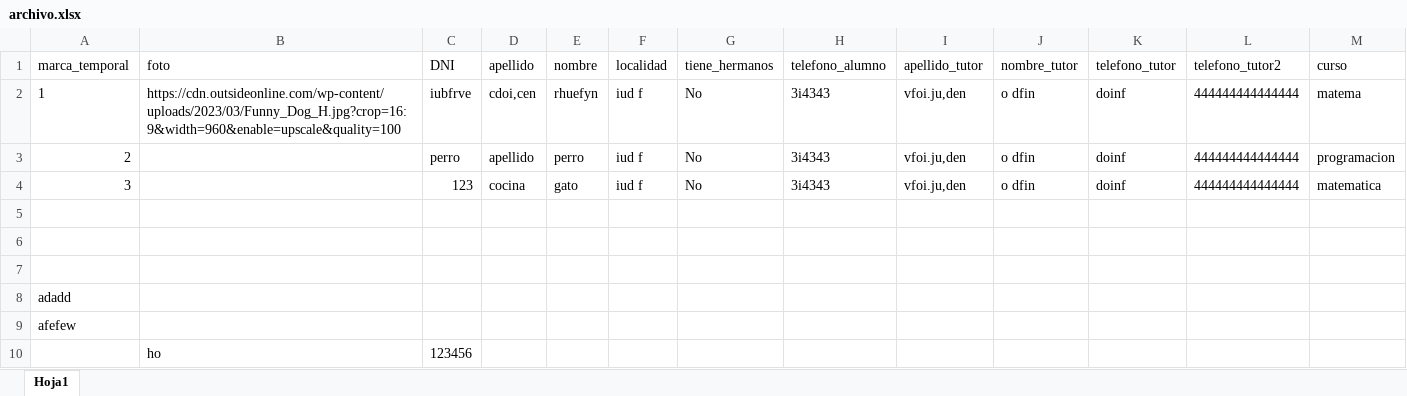
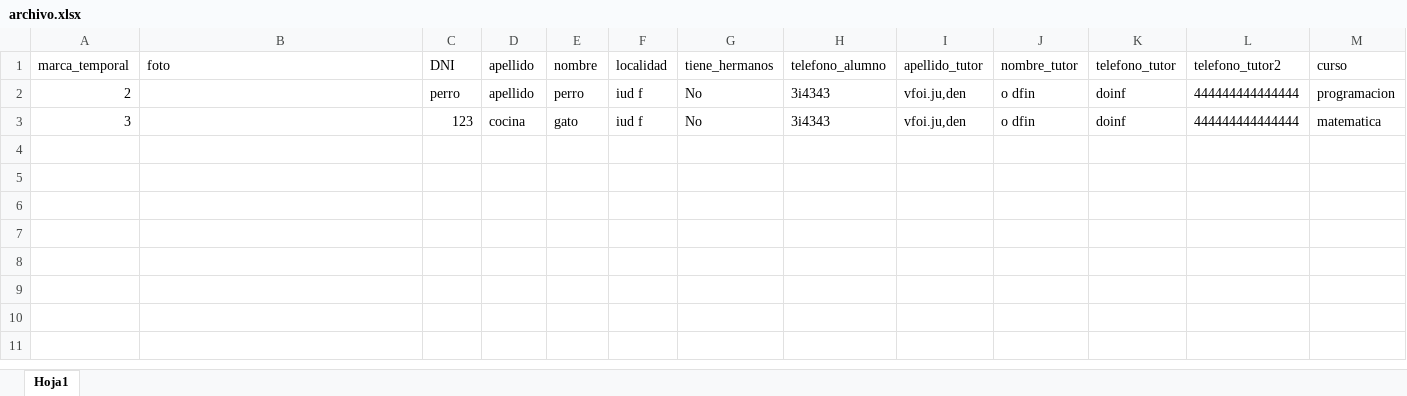
Before and after one commit to DiegoRafaelRamosLlanos/tecnicoIndd, an Excel workbook: proyecto/back/excel/archivo.xlsx, sheet Hoja1, drawn as a sheet; only a part is shown; values as stored, in another font and other column widths than the file's, no borders; rows hold the shown columns only; the diff names each change by its address in the sheet, - before the commit and + after, or states it on an @@ line.

```diff
--- a/proyecto/back/excel/archivo.xlsx (sheet Hoja1)
+++ b/proyecto/back/excel/archivo.xlsx (sheet Hoja1)
-row 2: 1 | https://cdn.outsideonline.com/wp-content/uploads/2023/03/Funny_Dog_H.jpg?crop=16:9&width=960&enable=upscale&quality=100 | iubfrve | cdoi,cen | rhuefyn | iud f | No | 3i4343 | vfoi.ju,den | o dfin | doinf | 444444444444444 | matema
-row 5: (empty)
-row 6: (empty)
-row 7: (empty)
-row 8: adadd
-row 9: afefew
-row 10:  | ho | 123456
```
Also changed, not shown: 2 other files.
